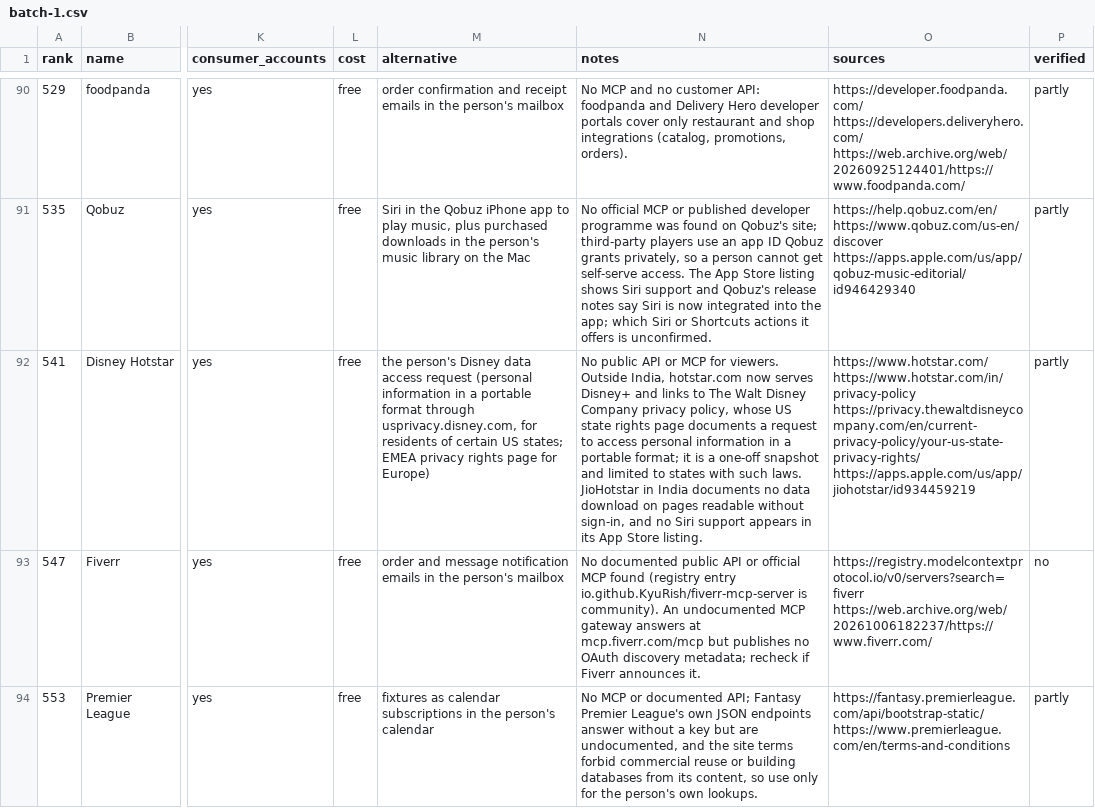
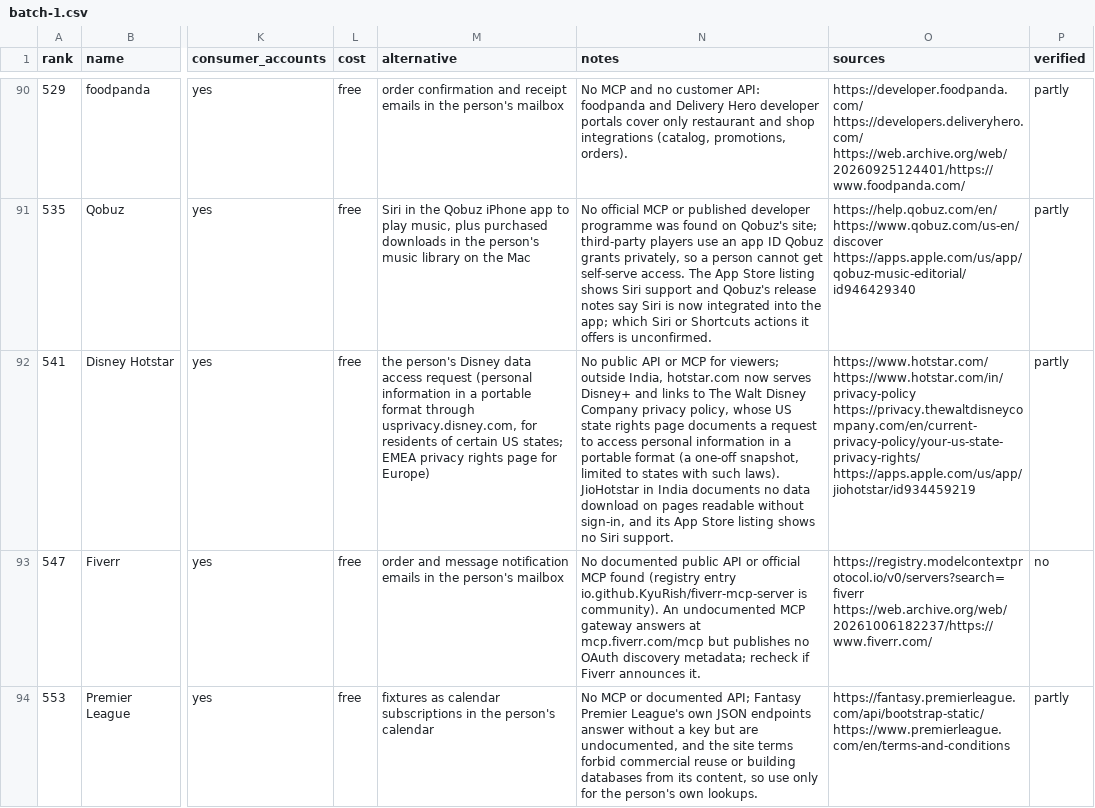
Before and after one commit to manikanta-kops/kipster, a CSV file: docs/research/plugins/batches/batch-1.csv, drawn as a sheet; only a part is shown, gaps mark what is left out; the diff covers the shown part only; the diff names each change by its address in the sheet, - before the commit and + after, or states it on an @@ line.

```diff
--- a/docs/research/plugins/batches/batch-1.csv
+++ b/docs/research/plugins/batches/batch-1.csv
-N92 (notes): …MCP for viewers. Outside India, hotstar.com now serves Disney+ and links to The Walt Disney Company privacy policy, whose US state rights page documents a request to access personal information in a portable format; it is a one-off snapshot and limited to states with such laws. JioHotstar in India documents no data download on pages readable without sign-in, and no Siri support appears in its App Store listing.
+N92 (notes): …MCP for viewers; outside India, hotstar.com now serves Disney+ and links to The Walt Disney Company privacy policy, whose US state rights page documents a request to access personal information in a portable format (a one-off snapshot, limited to states with such laws). JioHotstar in India documents no data download on pages readable without sign-in, and its App Store listing shows no Siri support.
```
Also changed, not shown: 4 edited cells elsewhere in this file.
